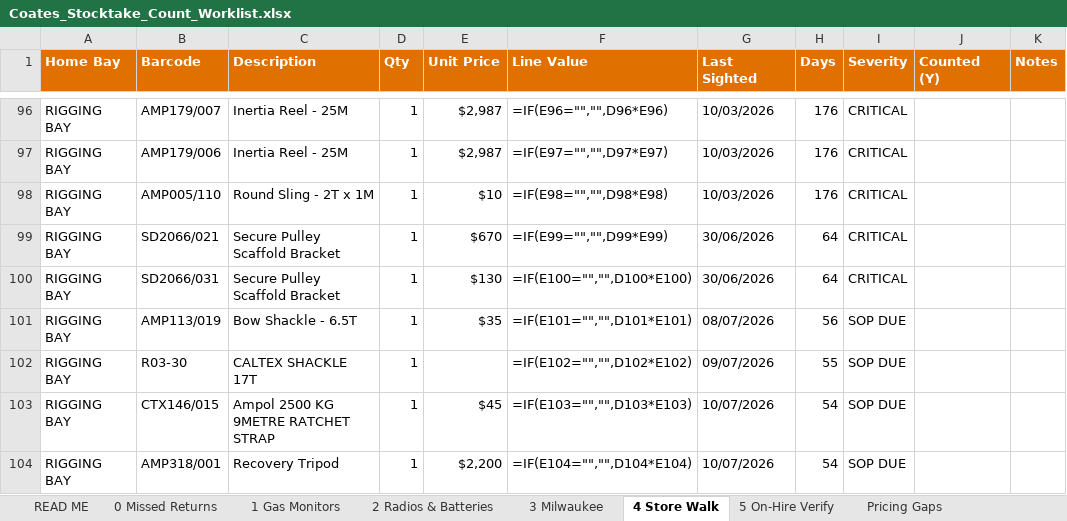
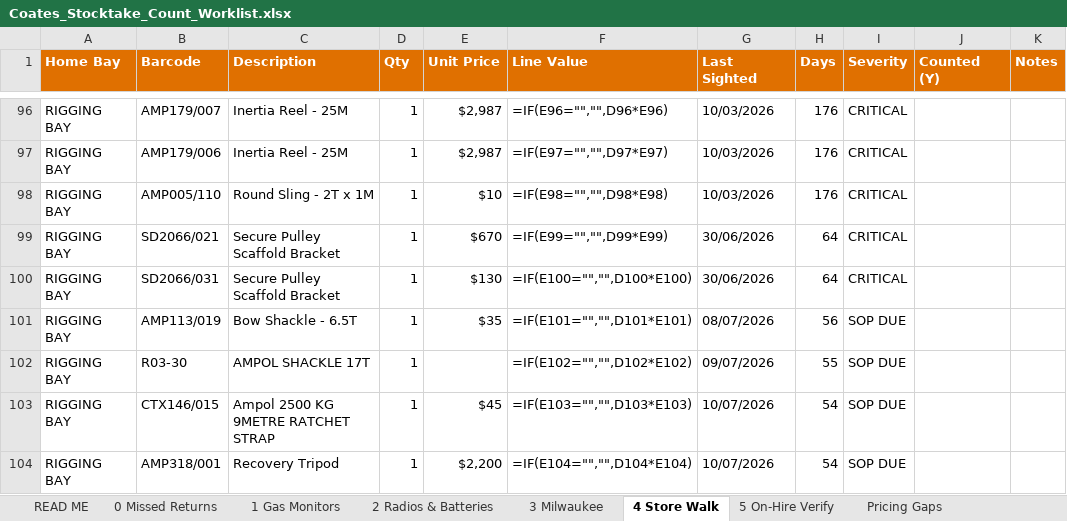
Before and after one commit to tatts29-svg/fish, an Excel workbook: 02_Ampol_Reporting_Suite/Reports/2026-09-02/Stocktake/Coates_Stocktake_Count_Worklist.xlsx, sheet 4 Store Walk, drawn as a sheet; only a part is shown, gaps mark what is left out; values as stored, in another font and other column widths than the file's, no borders; formulas without a stored value are shown as written; the diff names each change by its address in the sheet, - before the commit and + after, or states it on an @@ line.

```diff
--- a/02_Ampol_Reporting_Suite/Reports/2026-09-02/Stocktake/Coates_Stocktake_Count_Worklist.xlsx (sheet 4 Store Walk)
+++ b/02_Ampol_Reporting_Suite/Reports/2026-09-02/Stocktake/Coates_Stocktake_Count_Worklist.xlsx (sheet 4 Store Walk)
-C102 (Description): CALTEX SHACKLE 17T
+C102 (Description): AMPOL SHACKLE 17T
```
Also changed, not shown: sheet 5 On-Hire Verify, sheet Pricing Gaps, sheet 0 Missed Returns, sheet READ ME, 39 other files.
